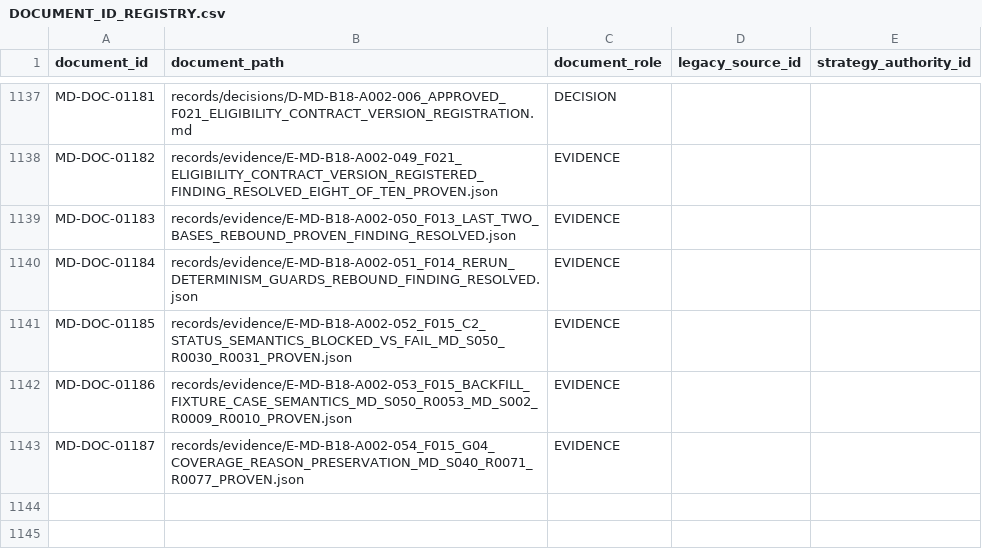
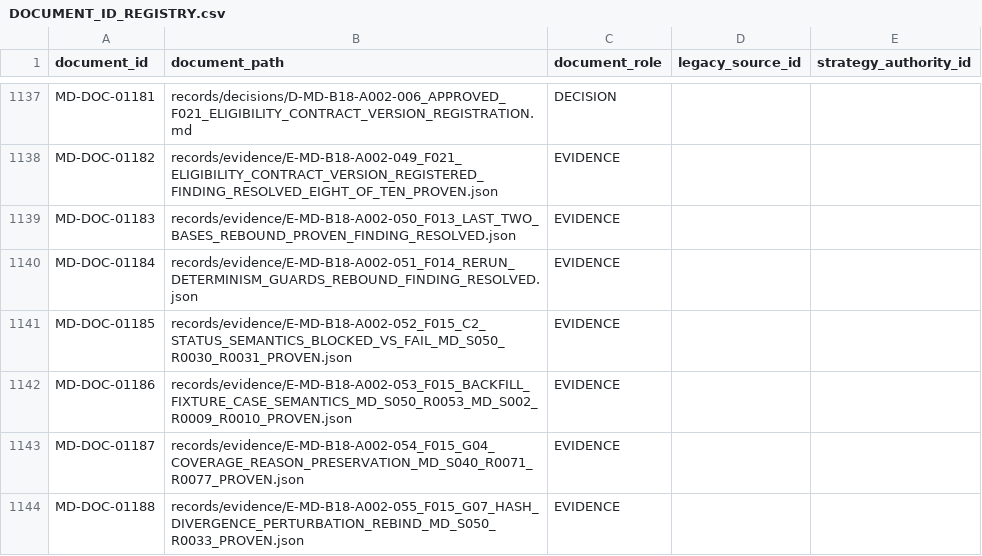
Before and after one commit to franscelstain/tradeaxis-api, a CSV file: docs/market_data/authority/governance/DOCUMENT_ID_REGISTRY.csv, drawn as a sheet; only a part is shown, gaps mark what is left out; the diff names each change by its address in the sheet, - before the commit and + after, or states it on an @@ line.

```diff
--- a/docs/market_data/authority/governance/DOCUMENT_ID_REGISTRY.csv
+++ b/docs/market_data/authority/governance/DOCUMENT_ID_REGISTRY.csv
+row 1144: MD-DOC-01188 | records/evidence/E-MD-B18-A002-055_F015_G07_HASH_DIVERGENCE_PERTURBATION_REBIND_MD_S050_R0033_PROVEN.json | EVIDENCE
```
Also changed, not shown: docs/market_data/authority/governance/CURRENT_VERIFICATION_REGISTRY.csv, docs/market_data/authority/governance/DOCUMENT_ROLE_REGISTRY.csv, 6 other files.
